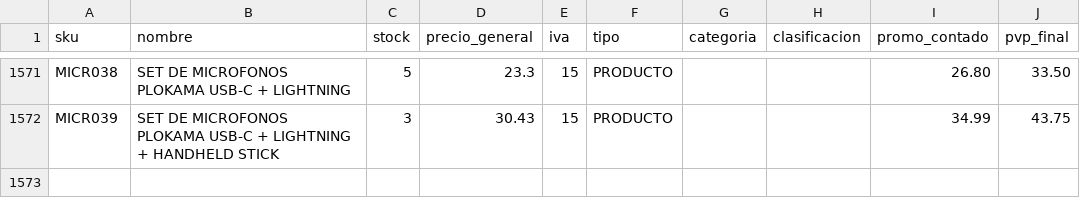
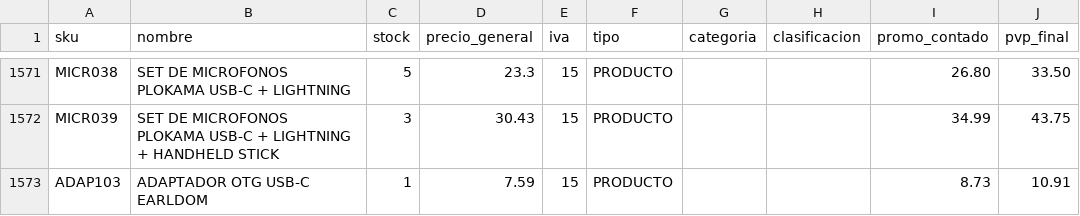
Before and after one commit to conectatech-ec/conectatech-ec.github.io, a CSV file: datos-593/inventario-publico.csv, drawn as a sheet; only a part is shown, gaps mark what is left out; the diff names each change by its address in the sheet, - before the commit and + after, or states it on an @@ line.

Commit message:
Preparar alta ADAP103 y primera portada ADAP034 con datos593 verificados

```diff
--- a/datos-593/inventario-publico.csv
+++ b/datos-593/inventario-publico.csv
+row 1573: ADAP103 | ADAPTADOR OTG USB-C EARLDOM | 1 | 7.59 | 15 | PRODUCTO |  |  | 8.73 | 10.91
```
Also changed, not shown: 34 other files.
